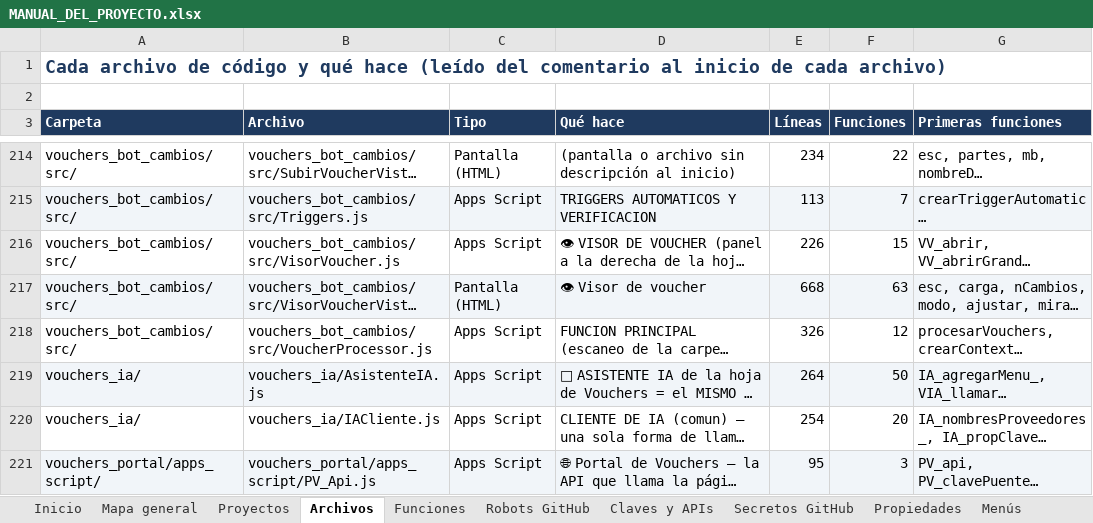
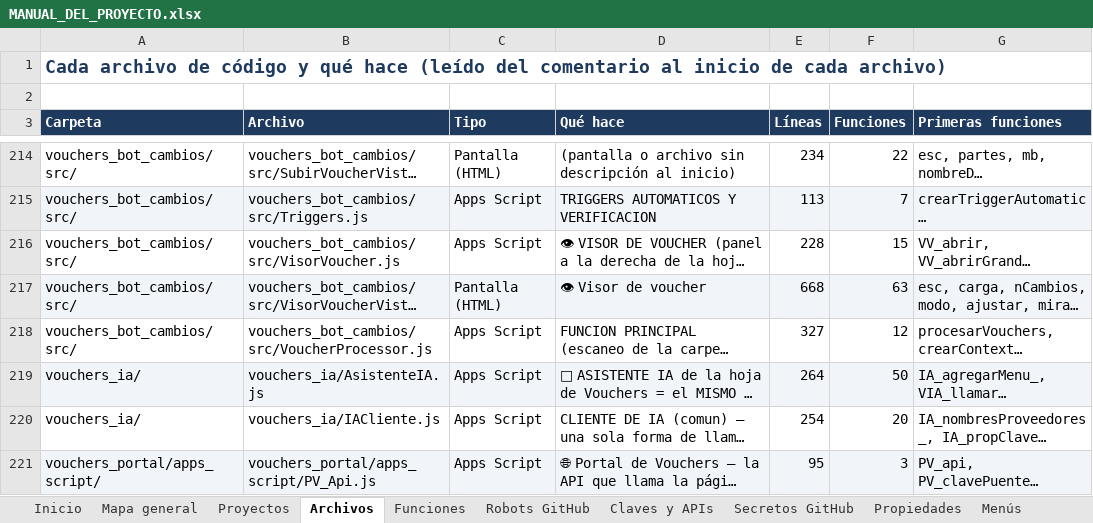
Before and after one commit to Aquivan/Claude, an Excel workbook: docs/MANUAL_DEL_PROYECTO.xlsx, sheet Archivos, drawn as a sheet; only a part is shown, gaps mark what is left out; long unchanged cells end in …; values as stored, in another font and other column widths than the file's, no borders; the diff covers the shown part only; the diff names each change by its address in the sheet, - before the commit and + after, or states it on an @@ line.

```diff
--- a/docs/MANUAL_DEL_PROYECTO.xlsx (sheet Archivos)
+++ b/docs/MANUAL_DEL_PROYECTO.xlsx (sheet Archivos)
-E216 (Líneas): 226
+E216 (Líneas): 228
-E218 (Líneas): 326
+E218 (Líneas): 327
```
Also changed, not shown: 4 edited cells elsewhere in this sheet, sheet Historial, sheet Inicio, 15 other files.
